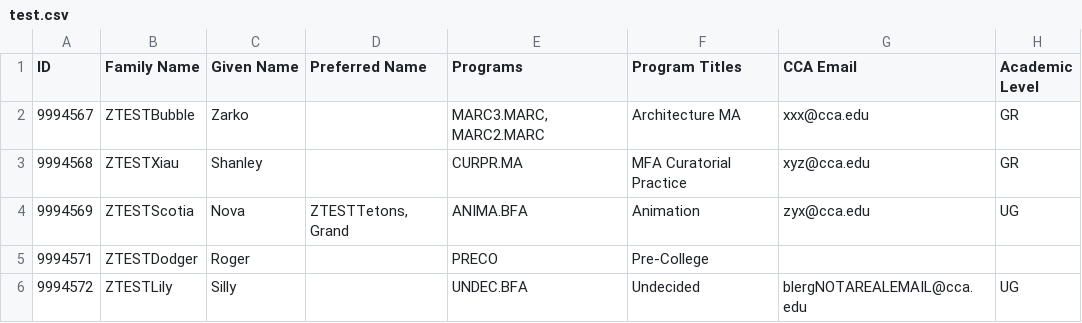
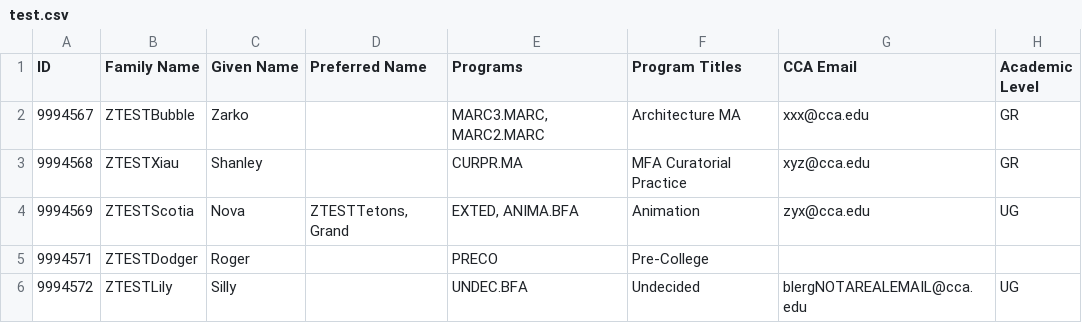
Before and after one commit to cca/koha_patron_import, a CSV file: data/test.csv, drawn as a sheet.

Commit message:
add EXTED student to test data

```diff
--- a/data/test.csv
+++ b/data/test.csv
@@ -3,3 +3,3 @@
 "9994568","ZTESTXiau","Shanley","","CURPR.MA","MFA Curatorial Practice","xyz@cca.edu","GR"
-"9994569","ZTESTScotia","Nova","ZTESTTetons, Grand","ANIMA.BFA","Animation","zyx@cca.edu","UG"
+"9994569","ZTESTScotia","Nova","ZTESTTetons, Grand","EXTED, ANIMA.BFA","Animation","zyx@cca.edu","UG"
 "9994571","ZTESTDodger","Roger","","PRECO","Pre-College","",""
```
